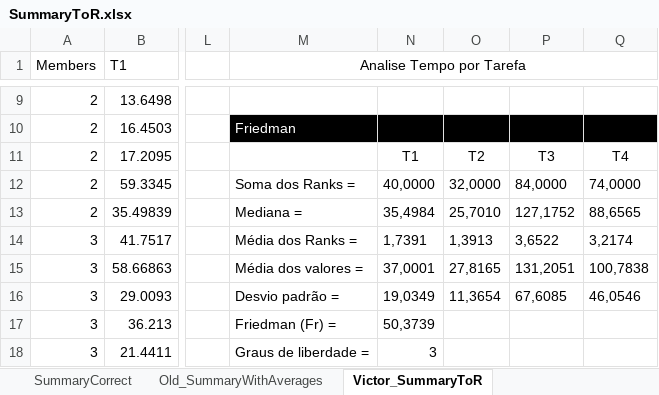
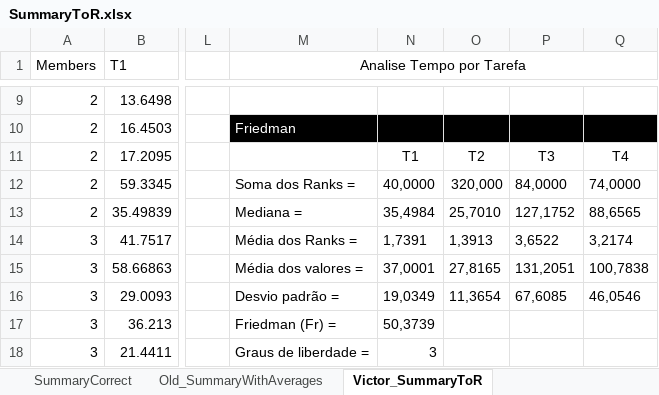
Before and after one commit to jggrandi/DataAnalysis3DController, an Excel workbook: Formated/SummaryToR.xlsx, sheet Victor_SummaryToR, drawn as a sheet; only a part is shown, gaps mark what is left out; values as stored, in another font and other column widths than the file's, no borders; the diff names each change by its address in the sheet, - before the commit and + after, or states it on an @@ line.

```diff
--- a/Formated/SummaryToR.xlsx (sheet Victor_SummaryToR)
+++ b/Formated/SummaryToR.xlsx (sheet Victor_SummaryToR)
-O12: 32,0000
+O12: 320,000
```
Also changed, not shown: sheet SummaryCorrect, Formated/SummaryPerCheckpoint.xlsx, 1 other file.
